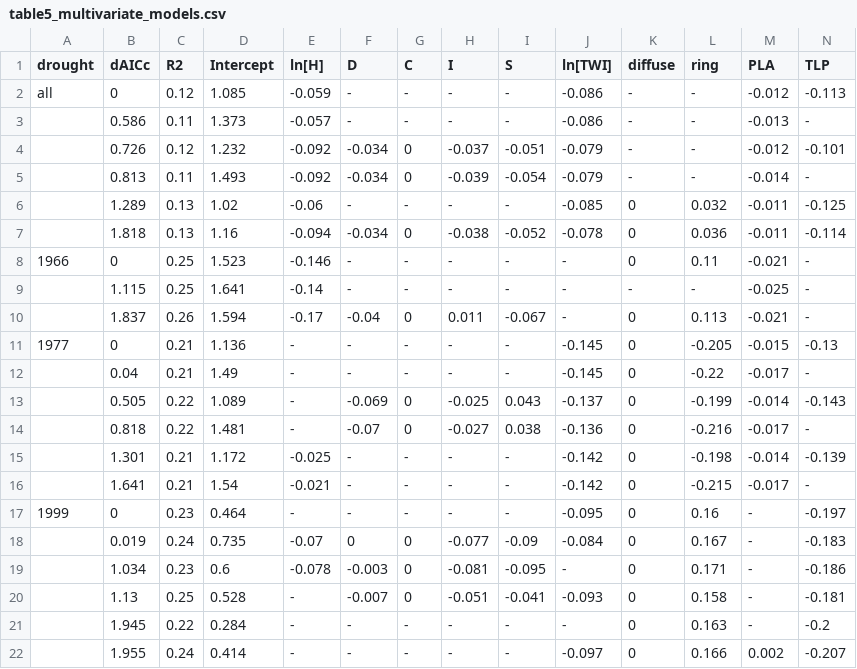
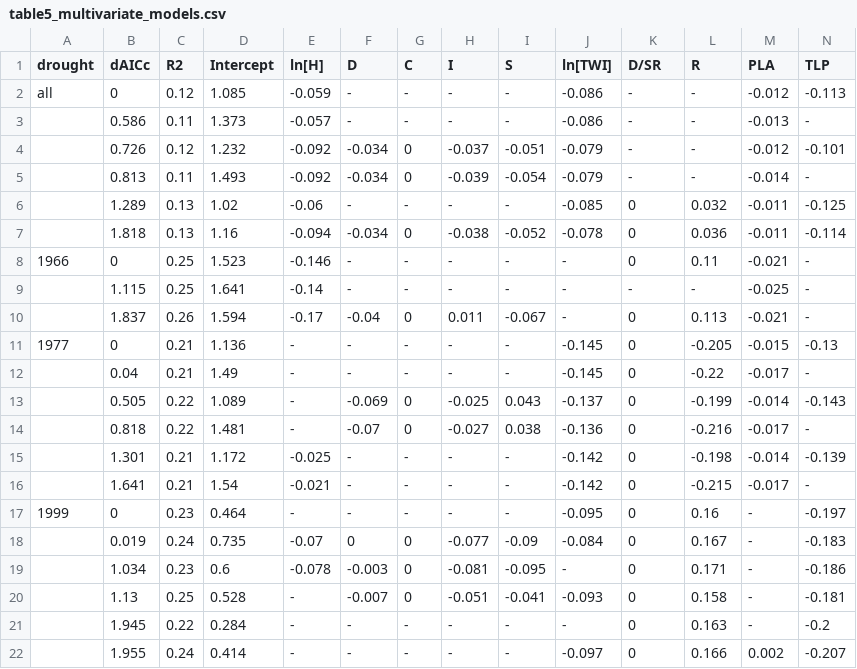
Before and after one commit to SCBI-ForestGEO/McGregor_climate-sensitivity-variation, a CSV file: manuscript/tables_figures/table5_multivariate_models.csv, drawn as a sheet.

Commit message:
small fix Table5
column headers for xylem porosity

```diff
--- a/manuscript/tables_figures/table5_multivariate_models.csv
+++ b/manuscript/tables_figures/table5_multivariate_models.csv
@@ -1,2 +1,2 @@
-drought,dAICc,R2,Intercept,ln[H],D,C,I,S,ln[TWI],diffuse,ring,PLA,TLP
+drought,dAICc,R2,Intercept,ln[H],D,C,I,S,ln[TWI],D/SR,R,PLA,TLP
 all,0,0.12,1.085,-0.059,-,-,-,-,-0.086,-,-,-0.012,-0.113
```
Also changed, not shown: 1 other file.
